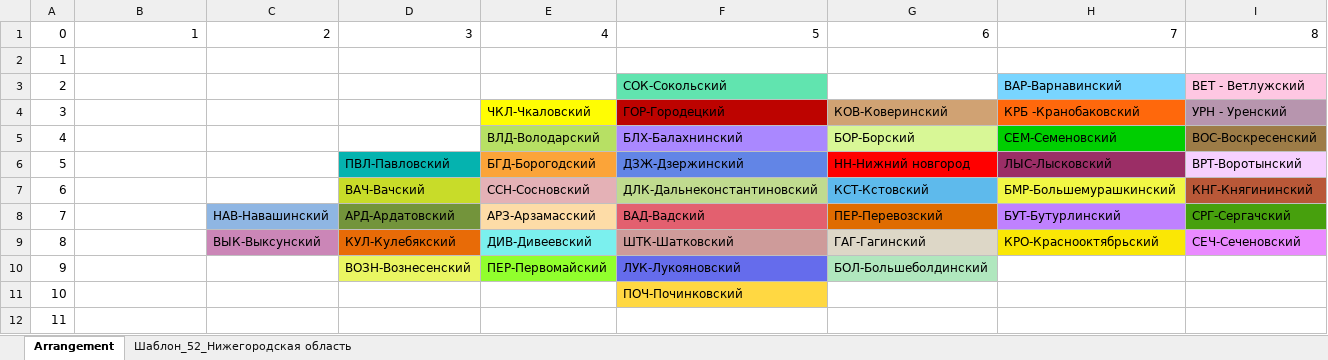
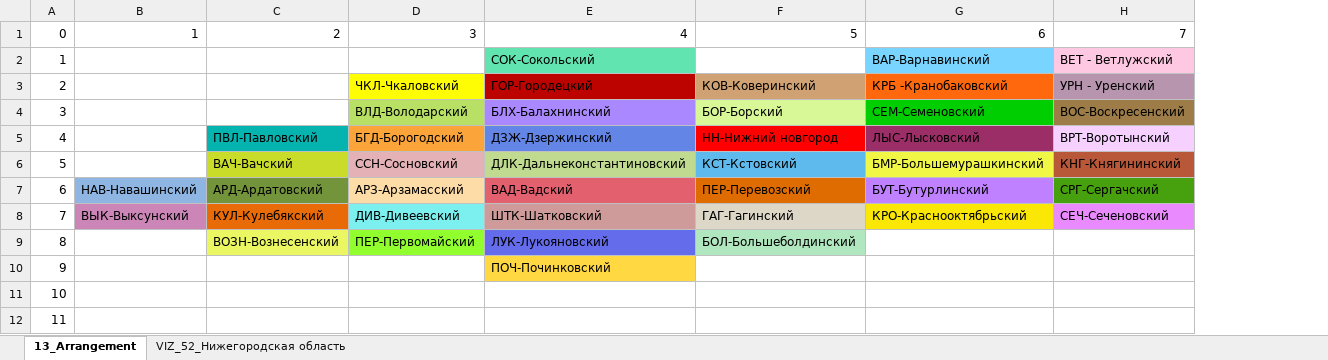
Before and after one commit to flakon84/Ru_regions_tiled-maps, an Excel workbook: 52_Нижегородская область/XLSX/52_grid_map_NN.xlsx, sheet 13_Arrangement, drawn as a sheet; only a part is shown; values as stored, in another font and other column widths than the file's, no borders; charts and pictures not drawn; removed rows and columns are numbered as before the commit, all else as after; rows hold the shown columns only; the diff covers the shown part only; the diff names each change by its address in the sheet, - before the commit and + after, or states it on an @@ line.

Commit message:
Нижегородская область

```diff
--- a/52_Нижегородская область/XLSX/52_grid_map_NN.xlsx (sheet 13_Arrangement)
+++ b/52_Нижегородская область/XLSX/52_grid_map_NN.xlsx (sheet 13_Arrangement)
-sheet tab: Arrangement
+sheet tab: 13_Arrangement
-sheet tab: Шаблон_52_Нижегородская область
+sheet tab: VIZ_52_Нижегородская область
-column C, row 1: 2; rows 8-9: НАВ-Навашинский | ВЫК-Выксунский
-C1: 3
+C1: 2
-D1: 4
+D1: 3
-E1: 5
+E1: 4
-F1: 6
+F1: 5
-G1: 7
+G1: 6
-H1: 8
+H1: 7
-row 2: 1
-A2: 2
+A2: 1
-A3: 3
+A3: 2
-A4: 4
+A4: 3
-A5: 5
+A5: 4
-A6: 6
+A6: 5
-A7: 7
+A7: 6
-B7: (empty)
+B7: НАВ-Навашинский
-B7 fill: none
+B7 fill: #8FB6E3
-A8: 8
+A8: 7
-B8: (empty)
+B8: ВЫК-Выксунский
-B8 fill: none
+B8 fill: #CB86B7
-A9: 9
+A9: 8
+row 10: 9 |  |  |  | ПОЧ-Починковский
-E11: ПОЧ-Починковский
+E11: (empty)
-E11 fill: #FFD842
+E11 fill: none
```
Also changed, not shown: 2 edited cells elsewhere in this sheet, sheet VIZ_52_Нижегородская область.
